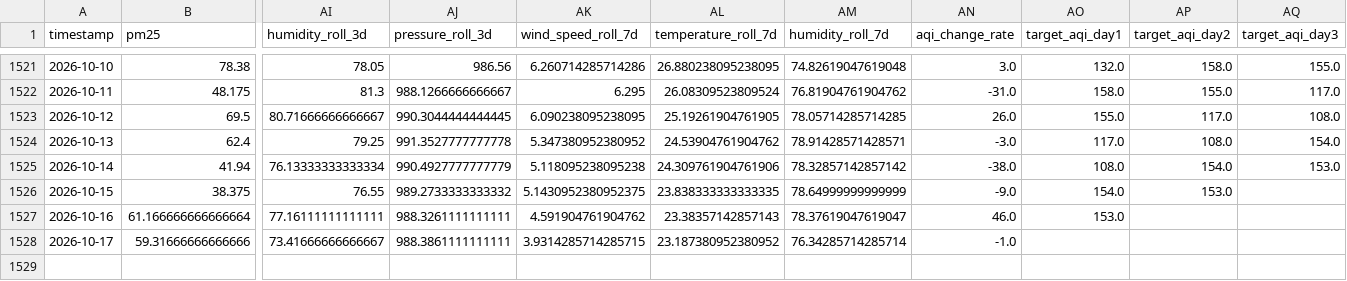
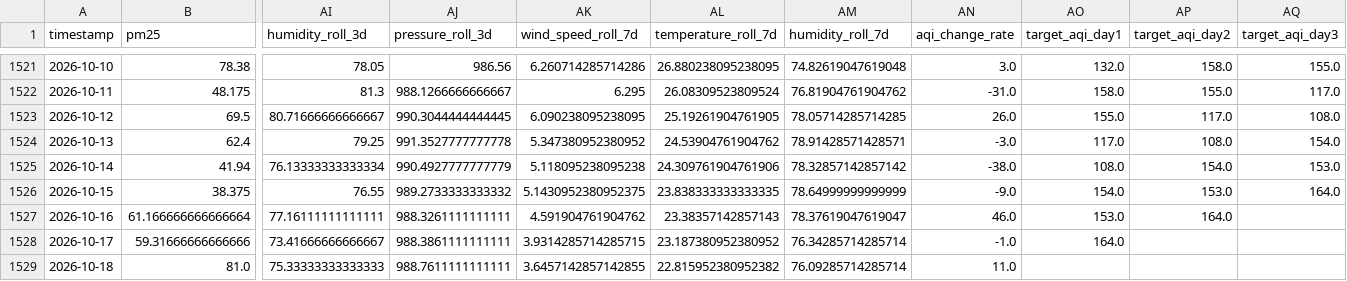
Before and after one commit to zaidzia46/AQI-Predictor, a CSV file: data/processed/aqi_weather_data_features.csv, drawn as a sheet; only a part is shown, gaps mark what is left out; rows hold the shown columns only; the diff names each change by its address in the sheet, - before the commit and + after, or states it on an @@ line.

```diff
--- a/data/processed/aqi_weather_data_features.csv
+++ b/data/processed/aqi_weather_data_features.csv
-AQ1526 (target_aqi_day3): (empty)
+AQ1526 (target_aqi_day3): 164.0
-AP1527 (target_aqi_day2): (empty)
+AP1527 (target_aqi_day2): 164.0
-AO1528 (target_aqi_day1): (empty)
+AO1528 (target_aqi_day1): 164.0
+row 1529: 2026-10-18 | 81.0 | 75.33333333333333 | 988.7611111111111 | 3.6457142857142855 | 22.815952380952382 | 76.09285714285714 | 11.0
```
Also changed, not shown: data/processed/aqi_weather_data_train.csv, data/processed/latest_features.csv, 3 other files.
